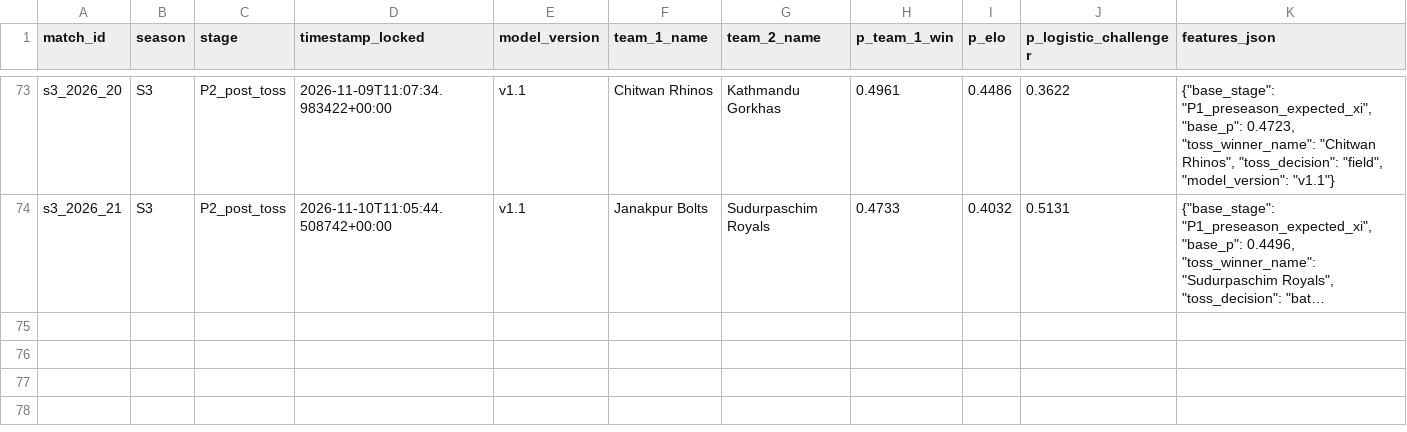
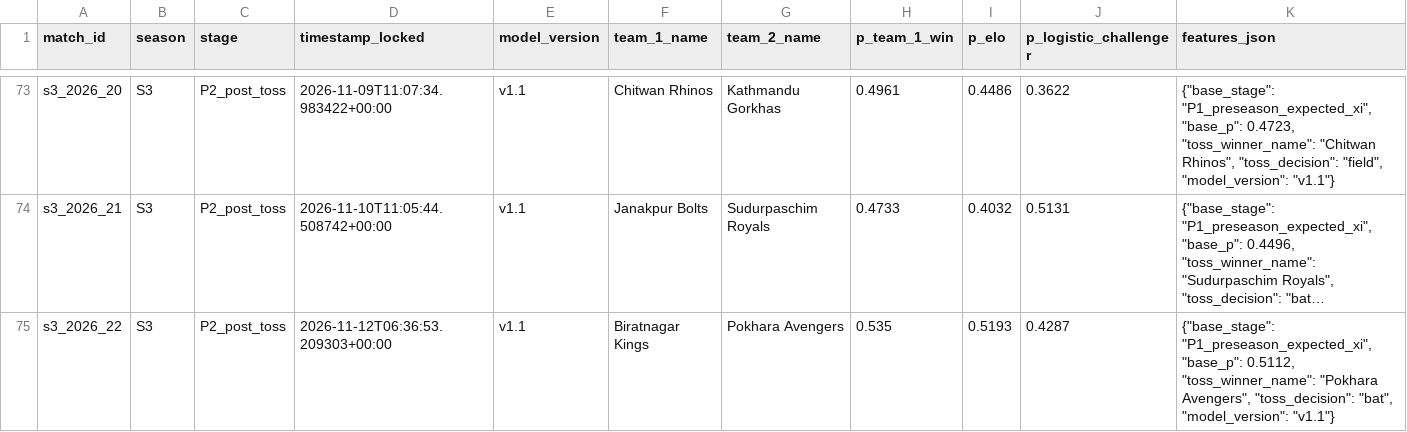
Before and after one commit to Dikshant-Neupane/CricNepal, a CSV file: data/predictions/frozen_log.csv, drawn as a sheet; only a part is shown, gaps mark what is left out; long unchanged cells end in …; the diff names each change by its address in the sheet, - before the commit and + after, or states it on an @@ line.

Commit message:
data: lock Match 22 post-toss predictions (Pokhara won toss, bat; Biratnagar 53.5%)

```diff
--- a/data/predictions/frozen_log.csv
+++ b/data/predictions/frozen_log.csv
+row 75: s3_2026_22 | S3 | P2_post_toss | 2026-11-12T06:36:53.209303+00:00 | v1.1 | Biratnagar Kings | Pokhara Avengers | 0.535 | 0.5193 | 0.4287 | {"base_stage": "P1_preseason_expected_xi", "base_p": 0.5112, "toss_winner_name": "Pokhara Avengers", "toss_decision": "bat", "model_version": "v1.1"}
```
Also changed, not shown: 2 other files.
